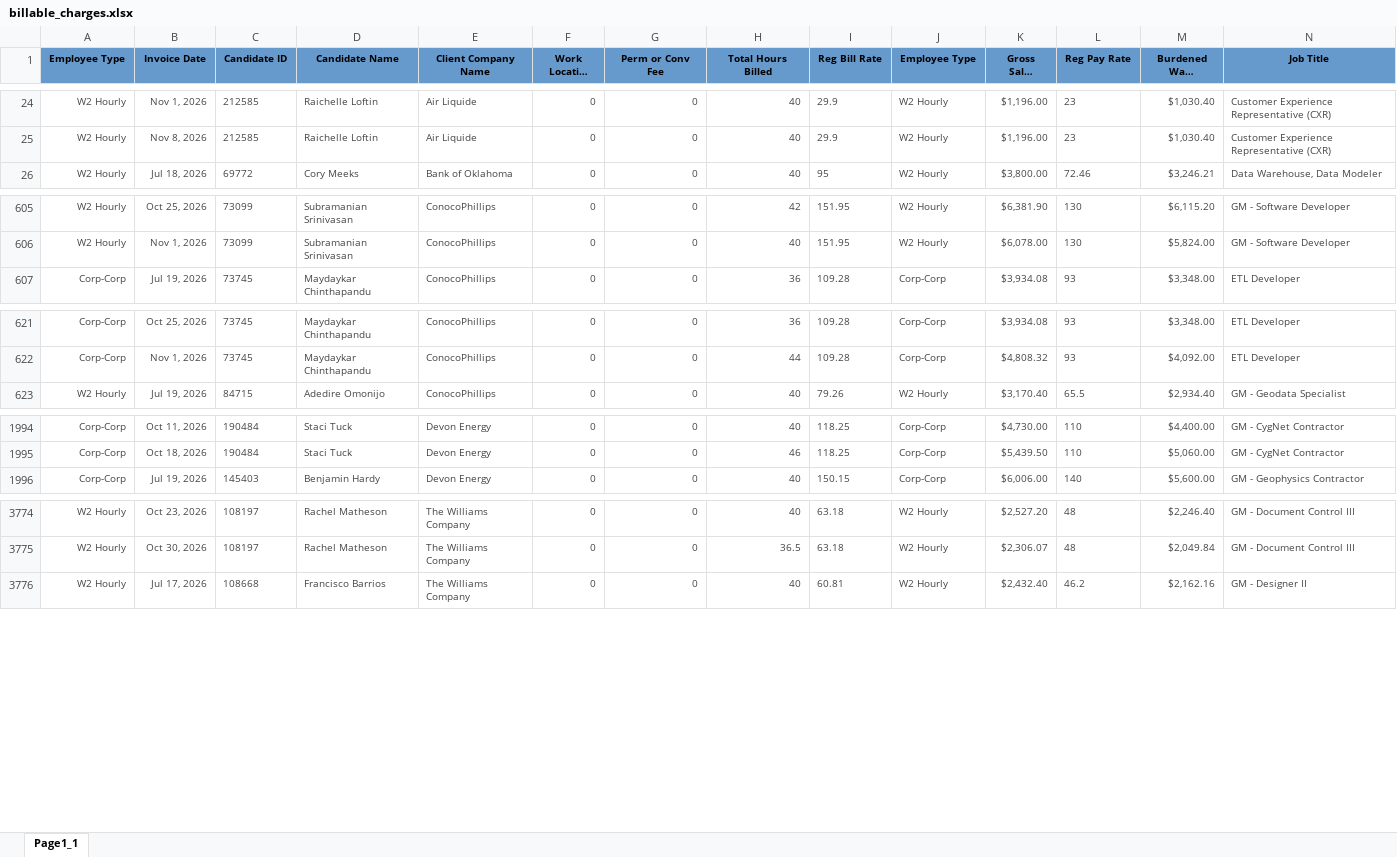
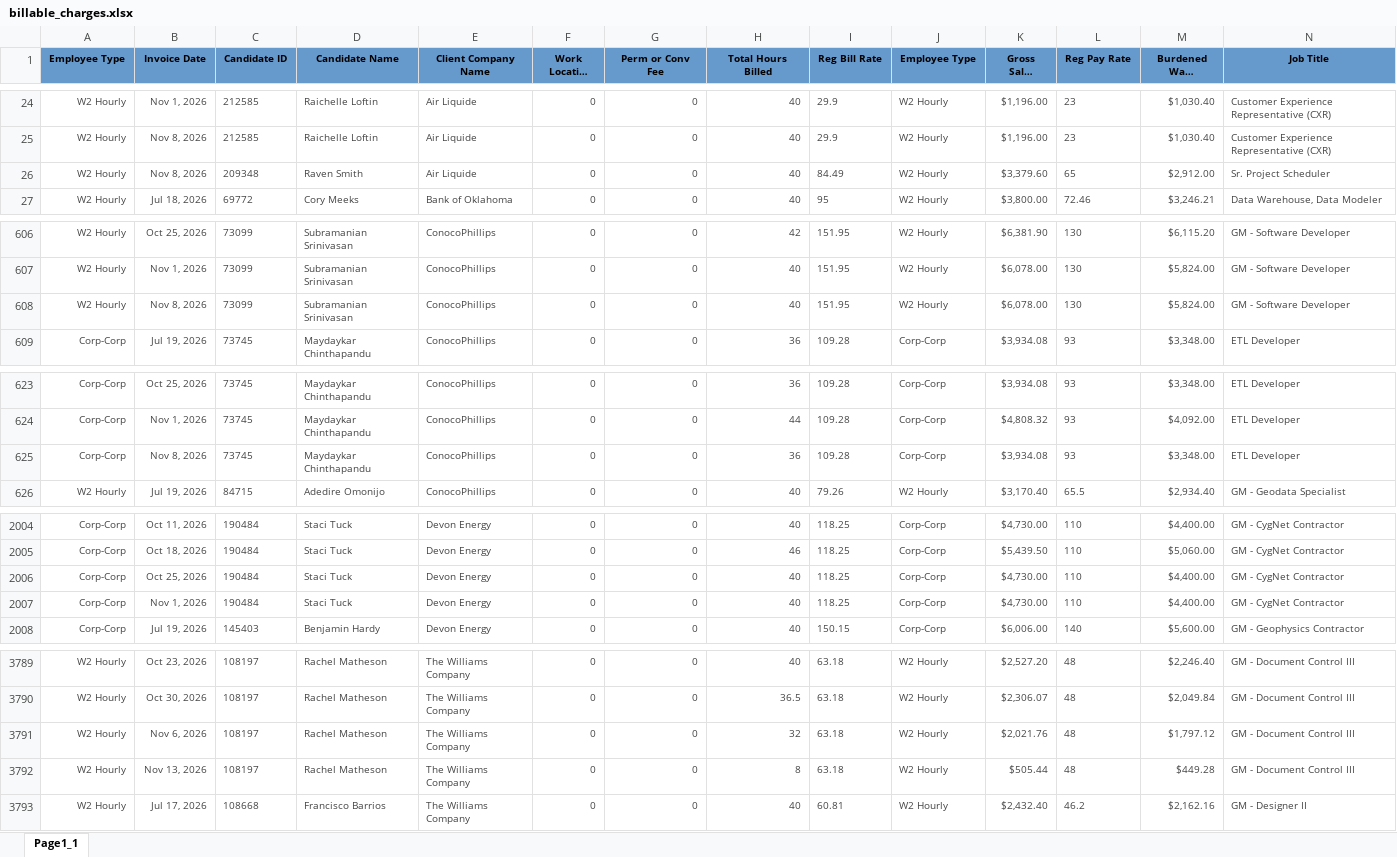
Before and after one commit to Pwilson37OTS/oaktree-invoice-reconciler, an Excel workbook: data/billable_charges.xlsx, sheet Page1_1, drawn as a sheet; only a part is shown, gaps mark what is left out; long unchanged cells end in …; values as stored, in another font and other column widths than the file's, no borders; rows hold the shown columns only; the diff covers the shown part only; the diff names each change by its address in the sheet, - before the commit and + after, or states it on an @@ line.

```diff
--- a/data/billable_charges.xlsx (sheet Page1_1)
+++ b/data/billable_charges.xlsx (sheet Page1_1)
+row 26: W2 Hourly | Nov 8, 2026 | 209348 | Raven Smith | Air Liquide | 0 | 0 | 40 | 84.49 | W2 Hourly | $3,379.60 | 65 | $2,912.00 | Sr. Project Scheduler
+row 608: W2 Hourly | Nov 8, 2026 | 73099 | Subramanian Srinivasan | ConocoPhillips | 0 | 0 | 40 | 151.95 | W2 Hourly | $6,078.00 | 130 | $5,824.00 | GM - Software Developer
+row 625: Corp-Corp | Nov 8, 2026 | 73745 | Maydaykar Chinthapandu | ConocoPhillips | 0 | 0 | 36 | 109.28 | Corp-Corp | $3,934.08 | 93 | $3,348.00 | ETL Developer
+row 2006: Corp-Corp | Oct 25, 2026 | 190484 | Staci Tuck | Devon Energy | 0 | 0 | 40 | 118.25 | Corp-Corp | $4,730.00 | 110 | $4,400.00 | GM - CygNet Contractor
+row 2007: Corp-Corp | Nov 1, 2026 | 190484 | Staci Tuck | Devon Energy | 0 | 0 | 40 | 118.25 | Corp-Corp | $4,730.00 | 110 | $4,400.00 | GM - CygNet Contractor
+row 3791: W2 Hourly | Nov 6, 2026 | 108197 | Rachel Matheson | The Williams Company | 0 | 0 | 32 | 63.18 | W2 Hourly | $2,021.76 | 48 | $1,797.12 | GM - Document Control III
+row 3792: W2 Hourly | Nov 13, 2026 | 108197 | Rachel Matheson | The Williams Company | 0 | 0 | 8 | 63.18 | W2 Hourly | $505.44 | 48 | $449.28 | GM - Document Control III
```
Also changed, not shown: 13 added rows, 1 removed row and 13 edited cells elsewhere in this sheet, data/audit_rev_ots.xlsx.
